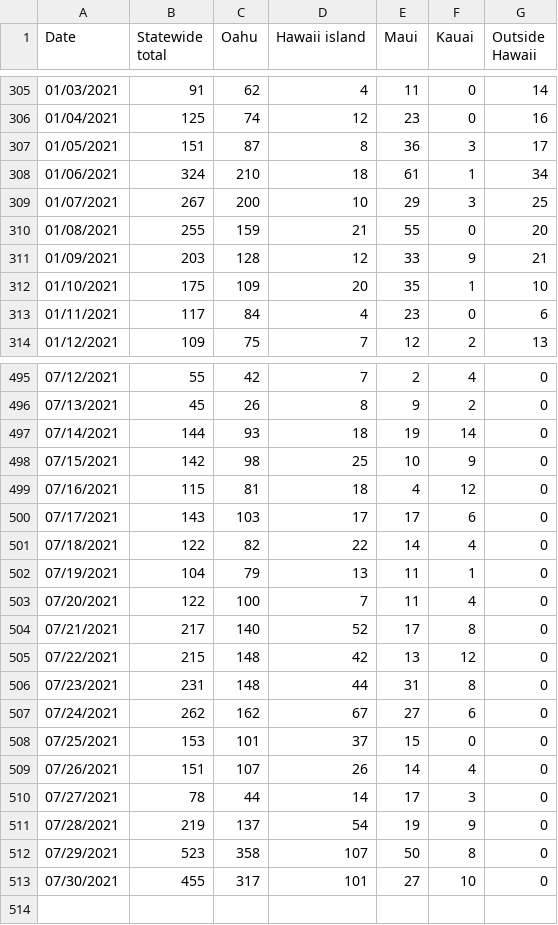
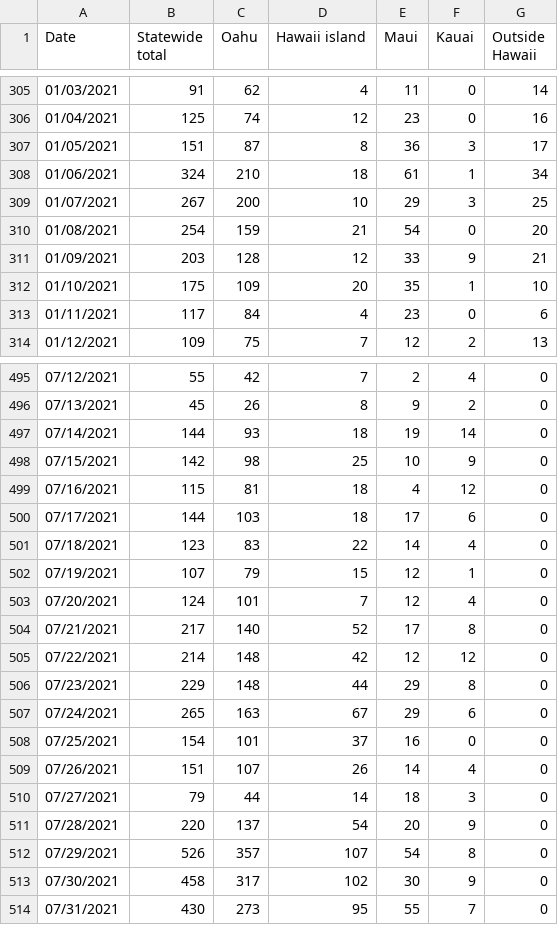
Before and after one commit to webb001/webb001.github.io, a CSV file: daily.csv, drawn as a sheet; only a part is shown, gaps mark what is left out.

```diff
--- a/daily.csv
+++ b/daily.csv
@@ -309,3 +309,3 @@ Date,Statewide total,Oahu,Hawaii island,Maui,Kauai,Outside Hawaii
 01/07/2021,267,200,10,29,3,25
-01/08/2021,255,159,21,55,0,20
+01/08/2021,254,159,21,54,0,20
 01/09/2021,203,128,12,33,9,21
@@ -499,15 +499,16 @@ Date,Statewide total,Oahu,Hawaii island,Maui,Kauai,Outside Hawaii
 07/16/2021,115,81,18,4,12,0
-07/17/2021,143,103,17,17,6,0
-07/18/2021,122,82,22,14,4,0
-07/19/2021,104,79,13,11,1,0
-07/20/2021,122,100,7,11,4,0
+07/17/2021,144,103,18,17,6,0
+07/18/2021,123,83,22,14,4,0
+07/19/2021,107,79,15,12,1,0
+07/20/2021,124,101,7,12,4,0
 07/21/2021,217,140,52,17,8,0
-07/22/2021,215,148,42,13,12,0
-07/23/2021,231,148,44,31,8,0
-07/24/2021,262,162,67,27,6,0
-07/25/2021,153,101,37,15,0,0
+07/22/2021,214,148,42,12,12,0
+07/23/2021,229,148,44,29,8,0
+07/24/2021,265,163,67,29,6,0
+07/25/2021,154,101,37,16,0,0
 07/26/2021,151,107,26,14,4,0
-07/27/2021,78,44,14,17,3,0
-07/28/2021,219,137,54,19,9,0
-07/29/2021,523,358,107,50,8,0
-07/30/2021,455,317,101,27,10,0
+07/27/2021,79,44,14,18,3,0
+07/28/2021,220,137,54,20,9,0
+07/29/2021,526,357,107,54,8,0
+07/30/2021,458,317,102,30,9,0
+07/31/2021,430,273,95,55,7,0
```
Also changed, not shown: 7 other files.
